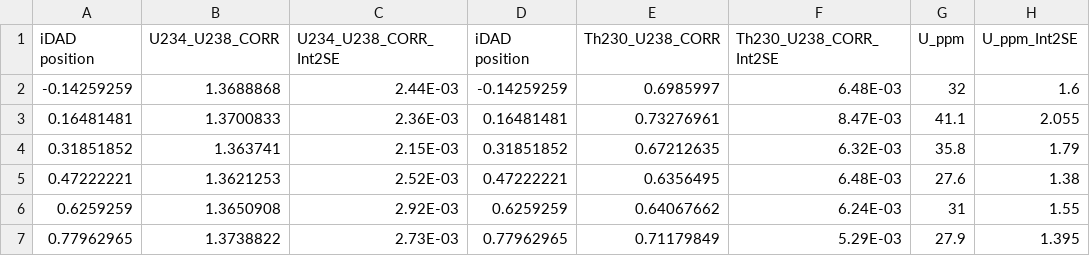
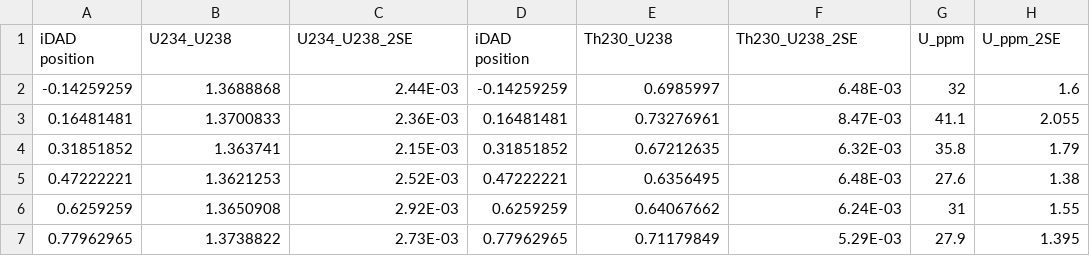
Before and after one commit to tonydoss/UThwigl, a CSV file: inst/extdata/input/Hobbit_1-1T_for_iDAD.csv, drawn as a sheet.

```diff
--- a/inst/extdata/input/Hobbit_1-1T_for_iDAD.csv
+++ b/inst/extdata/input/Hobbit_1-1T_for_iDAD.csv
@@ -1,2 +1,2 @@
-iDAD position,U234_U238_CORR,U234_U238_CORR_Int2SE,iDAD position,Th230_U238_CORR,Th230_U238_CORR_Int2SE,U_ppm,U_ppm_Int2SE
+iDAD position,U234_U238,U234_U238_2SE,iDAD position,Th230_U238,Th230_U238_2SE,U_ppm,U_ppm_2SE
 -0.14259259,1.3688868,2.44E-03,-0.14259259,0.6985997,6.48E-03,32,1.6
```
Also changed, not shown: inst/extdata/input/Hobbit_MH2T_for_iDAD.csv, inst/extdata/input/Pan2018.csv, 8 other files.
